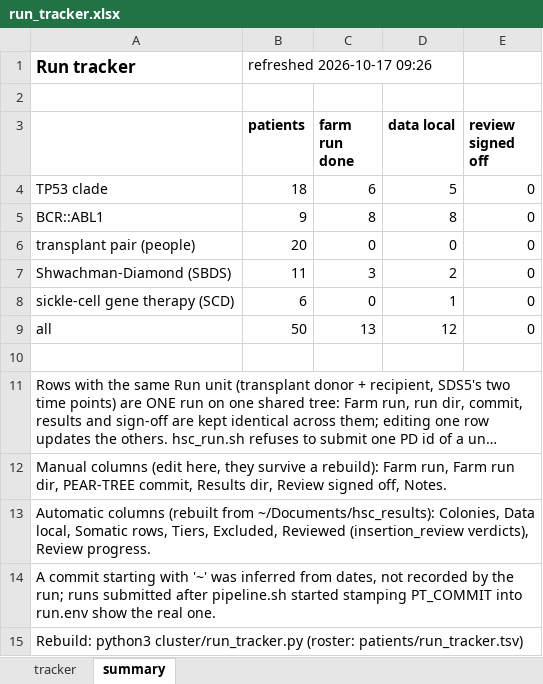
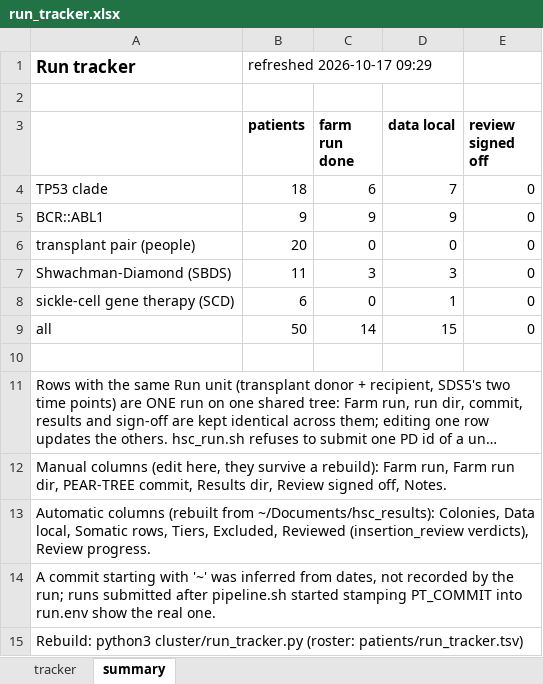
Before and after one commit to jeremydeuel/PEAR-TREE, an Excel workbook: patients/run_tracker.xlsx, sheet summary, drawn as a sheet; long unchanged cells end in …; values as stored, in another font and other column widths than the file's, no borders; the diff names each change by its address in the sheet, - before the commit and + after, or states it on an @@ line.

```diff
--- a/patients/run_tracker.xlsx (sheet summary)
+++ b/patients/run_tracker.xlsx (sheet summary)
-B1 (patients): refreshed 2026-10-17 09:26
+B1 (patients): refreshed 2026-10-17 09:29
-D4 (data local): 5
+D4 (data local): 7
-C5 (farm run done): 8
+C5 (farm run done): 9
-D5 (data local): 8
+D5 (data local): 9
-D7 (data local): 2
+D7 (data local): 3
-C9 (farm run done): 13
+C9 (farm run done): 14
-D9 (data local): 12
+D9 (data local): 15
```
Also changed, not shown: sheet tracker, 1 other file.
